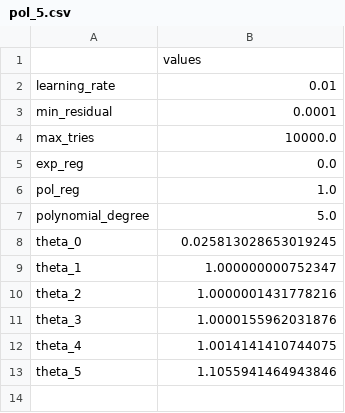
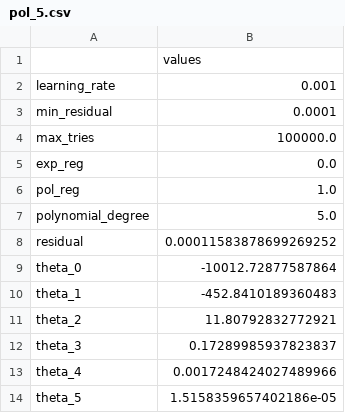
Before and after one commit to jhapreis/MS960_MachineLearning, a CSV file: Projeto1/exercicio_1/results/polynomial/pol_5.csv, drawn as a sheet.

```diff
--- a/Projeto1/exercicio_1/results/polynomial/pol_5.csv
+++ b/Projeto1/exercicio_1/results/polynomial/pol_5.csv
@@ -1,5 +1,5 @@
 ,values
-learning_rate,0.01
+learning_rate,0.001
 min_residual,0.0001
-max_tries,10000.0
+max_tries,100000.0
 exp_reg,0.0
@@ -7,7 +7,8 @@ pol_reg,1.0
 polynomial_degree,5.0
-theta_0,0.025813028653019245
-theta_1,1.000000000752347
-theta_2,1.0000001431778216
-theta_3,1.0000155962031876
-theta_4,1.0014141410744075
-theta_5,1.1055941464943846
+residual,0.00011583878699269252
+theta_0,-10012.72877587864
+theta_1,-452.8410189360483
+theta_2,11.80792832772921
+theta_3,0.17289985937823837
+theta_4,0.0017248424027489966
+theta_5,1.5158359657402186e-05
```
Also changed, not shown: Projeto1/exercicio_1/results/polynomial/pol_10.csv, Projeto1/exercicio_1/results/polynomial/pol_3.csv, 20 other files.
